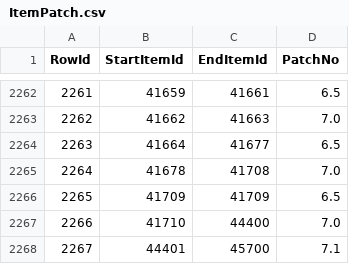
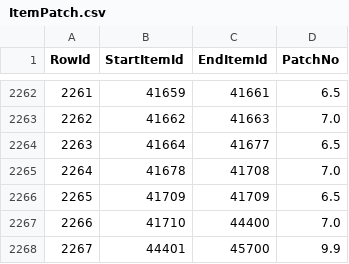
Before and after one commit to Critical-Impact/LuminaSupplemental, a CSV file: src/LuminaSupplemental.Excel/Generated/ItemPatch.csv, drawn as a sheet; only a part is shown, gaps mark what is left out.

```diff
--- a/src/LuminaSupplemental.Excel/Generated/ItemPatch.csv
+++ b/src/LuminaSupplemental.Excel/Generated/ItemPatch.csv
@@ -2267,2 +2267,2 @@ RowId,StartItemId,EndItemId,PatchNo
 2266,41710,44400,7.0
-2267,44401,45700,7.1
+2267,44401,45700,9.9
```
Also changed, not shown: 1 other file.
